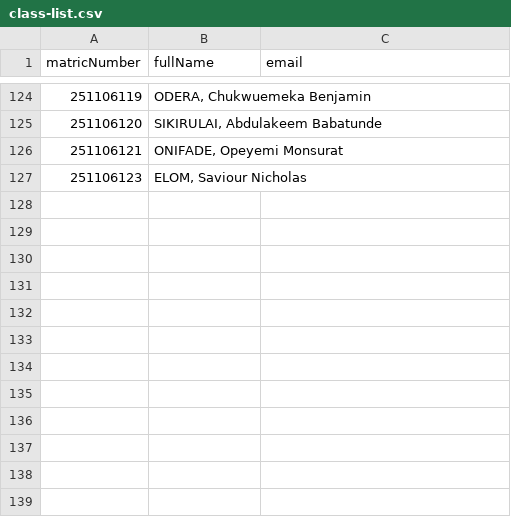
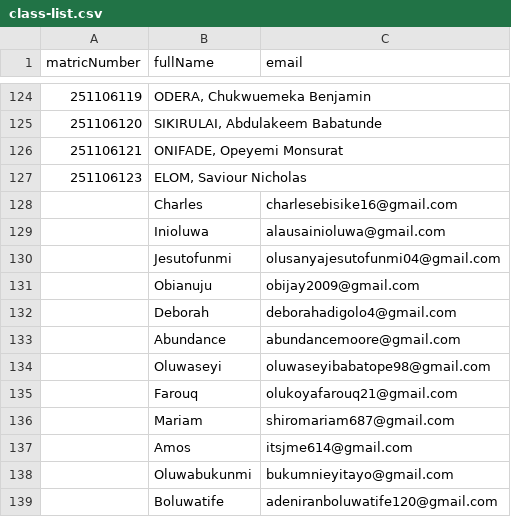
Before and after one commit to YastecHub/submission-tracker-api, a CSV file: prisma/data/class-list.csv, drawn as a sheet; only a part is shown, gaps mark what is left out; the diff names each change by its address in the sheet, - before the commit and + after, or states it on an @@ line.

Commit message:
test: add class list CSV data and unit tests for election services

```diff
--- a/prisma/data/class-list.csv
+++ b/prisma/data/class-list.csv
+row 128:  | Charles | charlesebisike16@gmail.com
+row 129:  | Inioluwa | alausainioluwa@gmail.com
+row 130:  | Jesutofunmi | olusanyajesutofunmi04@gmail.com
+row 131:  | Obianuju | obijay2009@gmail.com
+row 132:  | Deborah | deborahadigolo4@gmail.com
+row 133:  | Abundance | abundancemoore@gmail.com
+row 134:  | Oluwaseyi | oluwaseyibabatope98@gmail.com
+row 135:  | Farouq | olukoyafarouq21@gmail.com
+row 136:  | Mariam | shiromariam687@gmail.com
+row 137:  | Amos | itsjme614@gmail.com
+row 138:  | Oluwabukunmi | bukumnieyitayo@gmail.com
+row 139:  | Boluwatife | adeniranboluwatife120@gmail.com
```
Also changed, not shown: 1 other file.
